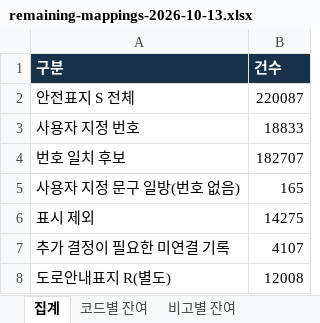
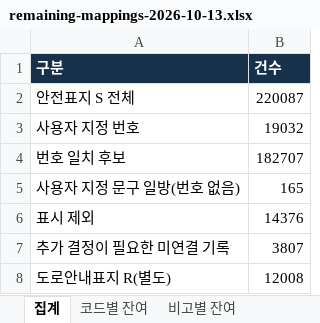
Before and after one commit to danba1229/tia-swa-calculation, an Excel workbook: docs/sign-code-verification/remaining-mappings-2026-10-13.xlsx, sheet 집계, drawn as a sheet; values as stored, in another font and other column widths than the file's, no borders; the diff names each change by its address in the sheet, - before the commit and + after, or states it on an @@ line.

```diff
--- a/docs/sign-code-verification/remaining-mappings-2026-10-13.xlsx (sheet 집계)
+++ b/docs/sign-code-verification/remaining-mappings-2026-10-13.xlsx (sheet 집계)
-B3 (건수): 18833
+B3 (건수): 19032
-B6 (건수): 14275
+B6 (건수): 14376
-B7 (건수): 4107
+B7 (건수): 3807
```
Also changed, not shown: sheet 비고별 잔여, sheet 지점별 잔여, sheet 코드별 잔여, 8 other files.
